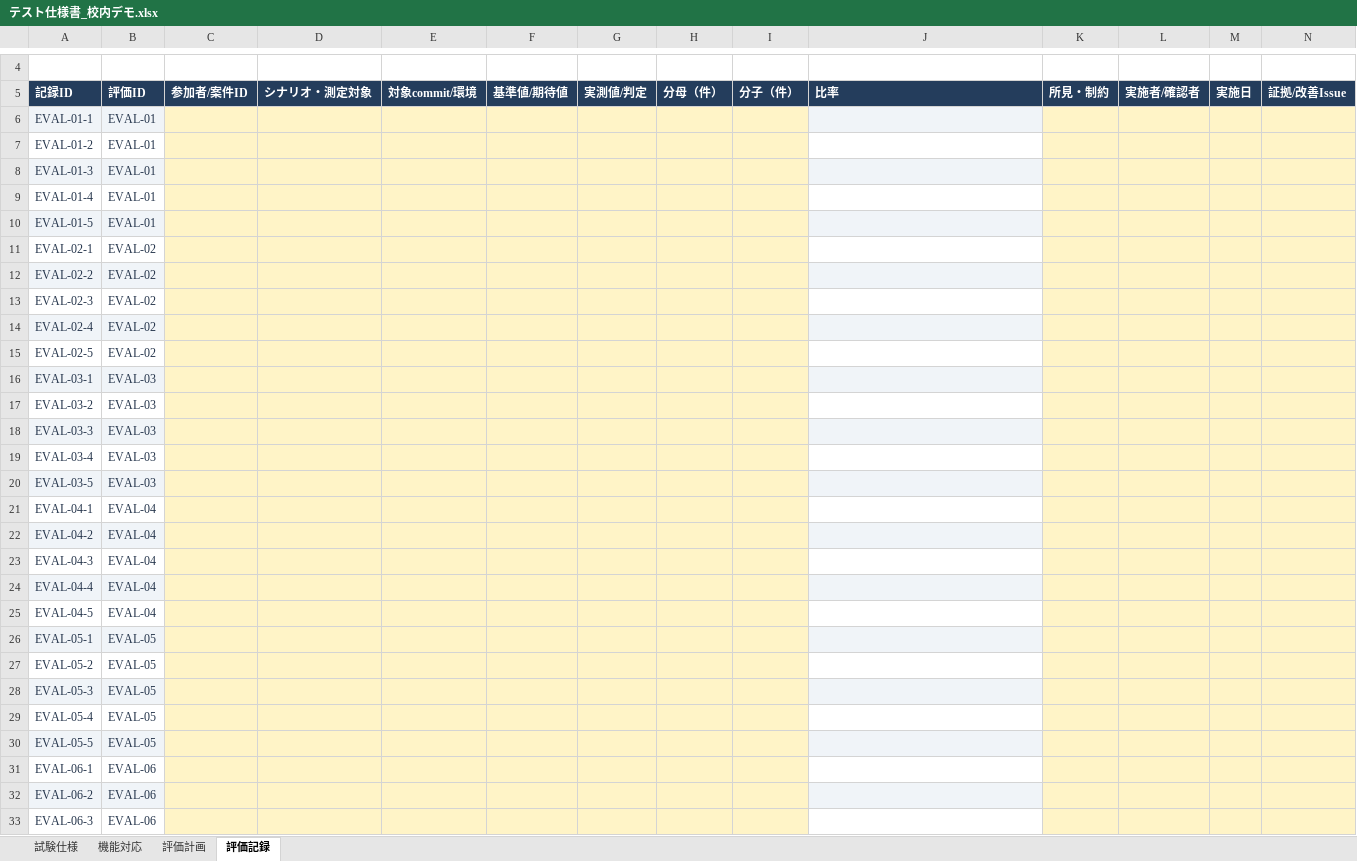
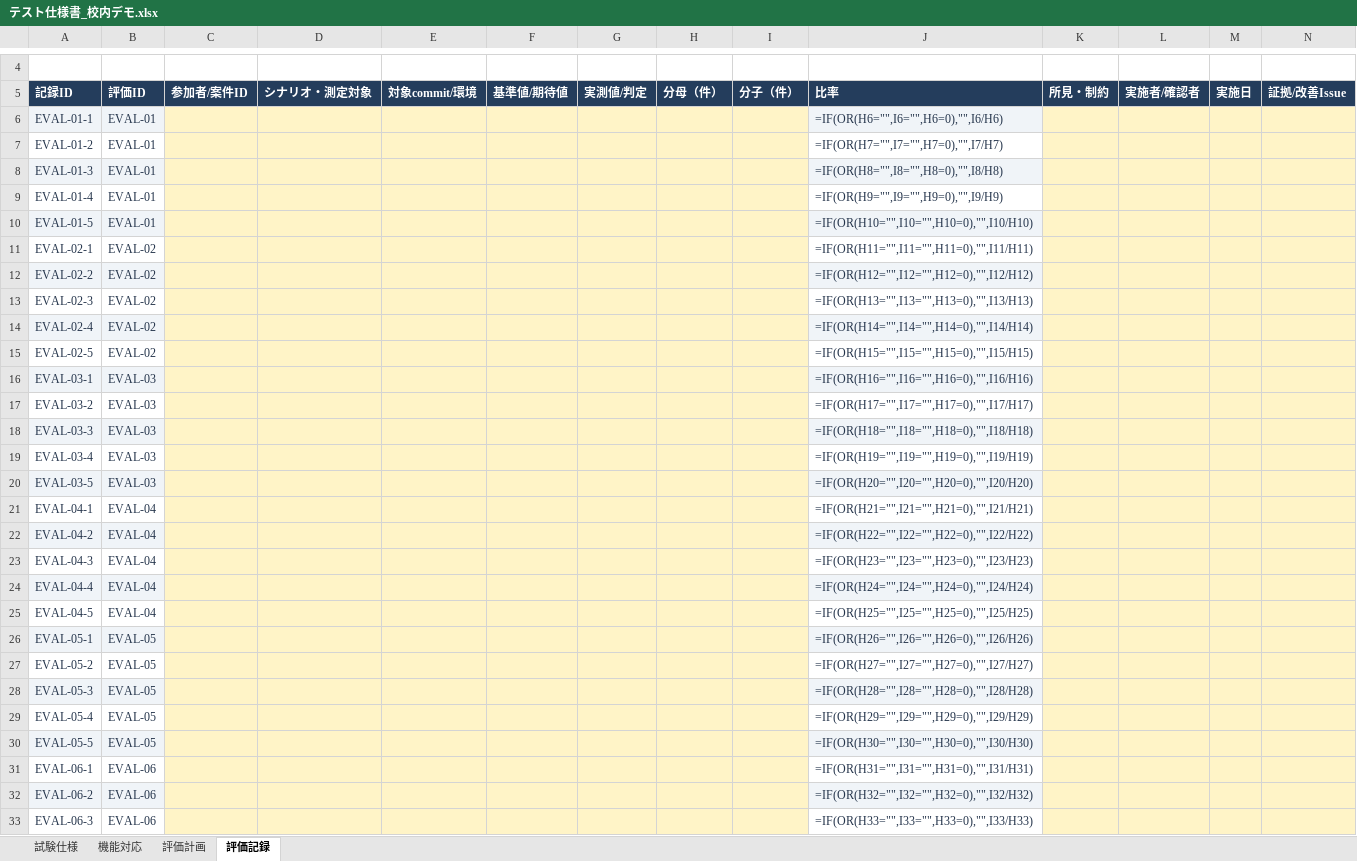
Before and after one commit to ryuki-moro/Nicomaru, an Excel workbook: docs/テスト/テスト仕様書_校内デモ.xlsx, sheet 評価記録, drawn as a sheet; only a part is shown, gaps mark what is left out; values as stored, in another font and other column widths than the file's, no borders; formulas without a stored value are shown as written; table styles not drawn; the diff covers the shown part only; the diff names each change by its address in the sheet, - before the commit and + after, or states it on an @@ line.

```diff
--- a/docs/テスト/テスト仕様書_校内デモ.xlsx (sheet 評価記録)
+++ b/docs/テスト/テスト仕様書_校内デモ.xlsx (sheet 評価記録)
-J6: (empty)
+J6: =IF(OR(H6="",I6="",H6=0),"",I6/H6)
-J7: (empty)
+J7: =IF(OR(H7="",I7="",H7=0),"",I7/H7)
-J8: (empty)
+J8: =IF(OR(H8="",I8="",H8=0),"",I8/H8)
-J9: (empty)
+J9: =IF(OR(H9="",I9="",H9=0),"",I9/H9)
-J10: (empty)
+J10: =IF(OR(H10="",I10="",H10=0),"",I10/H10)
-J11: (empty)
+J11: =IF(OR(H11="",I11="",H11=0),"",I11/H11)
-J12: (empty)
+J12: =IF(OR(H12="",I12="",H12=0),"",I12/H12)
-J13: (empty)
+J13: =IF(OR(H13="",I13="",H13=0),"",I13/H13)
-J14: (empty)
+J14: =IF(OR(H14="",I14="",H14=0),"",I14/H14)
-J15: (empty)
+J15: =IF(OR(H15="",I15="",H15=0),"",I15/H15)
-J16: (empty)
+J16: =IF(OR(H16="",I16="",H16=0),"",I16/H16)
-J17: (empty)
+J17: =IF(OR(H17="",I17="",H17=0),"",I17/H17)
-J18: (empty)
+J18: =IF(OR(H18="",I18="",H18=0),"",I18/H18)
-J19: (empty)
+J19: =IF(OR(H19="",I19="",H19=0),"",I19/H19)
-J20: (empty)
+J20: =IF(OR(H20="",I20="",H20=0),"",I20/H20)
-J21: (empty)
+J21: =IF(OR(H21="",I21="",H21=0),"",I21/H21)
-J22: (empty)
+J22: =IF(OR(H22="",I22="",H22=0),"",I22/H22)
-J23: (empty)
+J23: =IF(OR(H23="",I23="",H23=0),"",I23/H23)
-J24: (empty)
+J24: =IF(OR(H24="",I24="",H24=0),"",I24/H24)
-J25: (empty)
+J25: =IF(OR(H25="",I25="",H25=0),"",I25/H25)
-J26: (empty)
+J26: =IF(OR(H26="",I26="",H26=0),"",I26/H26)
-J27: (empty)
+J27: =IF(OR(H27="",I27="",H27=0),"",I27/H27)
-J28: (empty)
+J28: =IF(OR(H28="",I28="",H28=0),"",I28/H28)
-J29: (empty)
+J29: =IF(OR(H29="",I29="",H29=0),"",I29/H29)
-J30: (empty)
+J30: =IF(OR(H30="",I30="",H30=0),"",I30/H30)
-J31: (empty)
+J31: =IF(OR(H31="",I31="",H31=0),"",I31/H31)
-J32: (empty)
+J32: =IF(OR(H32="",I32="",H32=0),"",I32/H32)
-J33: (empty)
+J33: =IF(OR(H33="",I33="",H33=0),"",I33/H33)
```
Also changed, not shown: 12 edited cells elsewhere in this sheet, sheet 機能対応, sheet 試験仕様.
